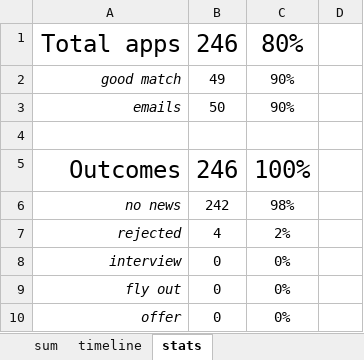
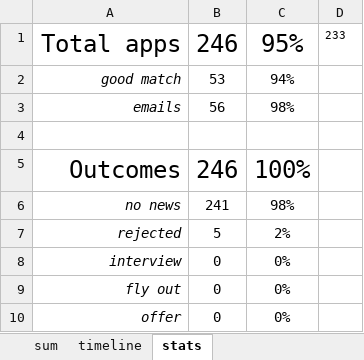
Before and after one commit to jjgecon/EconJM_auto_doc_gen, an Excel workbook: EconJM_status.xlsx, sheet stats, drawn as a sheet; values as stored, in another font and other column widths than the file's, no borders; the diff names each change by its address in the sheet, - before the commit and + after, or states it on an @@ line.

```diff
--- a/EconJM_status.xlsx (sheet stats)
+++ b/EconJM_status.xlsx (sheet stats)
-C1: 80%
+C1: 95%
-D1: (empty)
+D1: 233
-B2: 49
+B2: 53
-C2: 90%
+C2: 94%
-B3: 50
+B3: 56
-C3: 90%
+C3: 98%
-B6: 242
+B6: 241
-B7: 4
+B7: 5
```
Also changed, not shown: sheet timeline, sheet sum, 18 other files.
